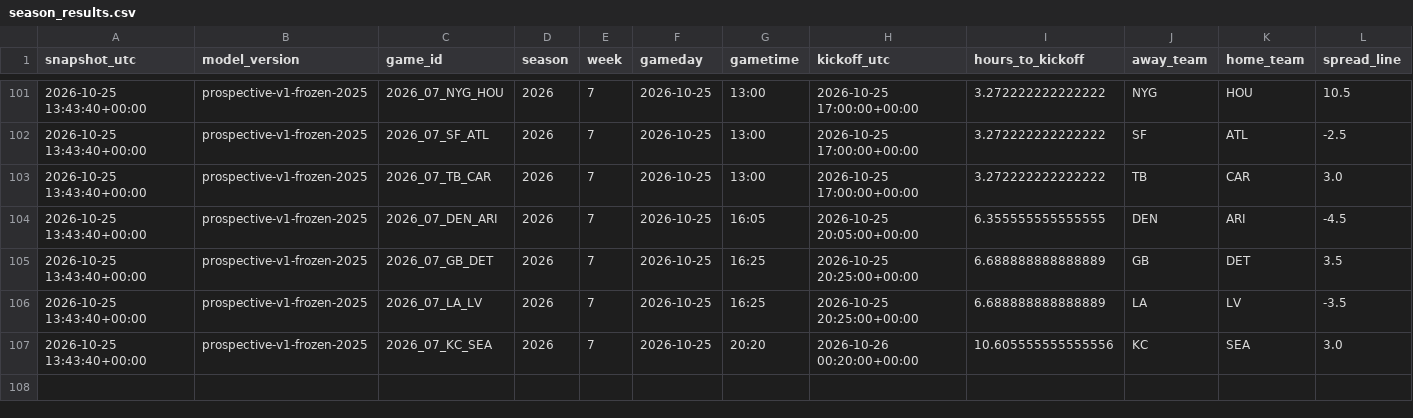
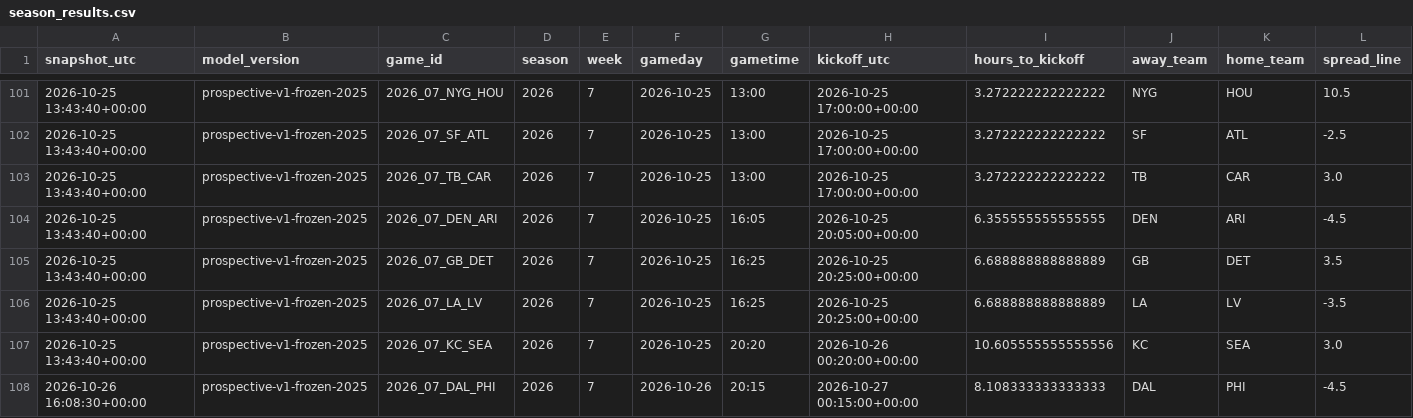
Before and after one commit to JacZerin24/nfl-pick-em, a CSV file: live_archive/2026/season_results.csv, drawn as a sheet; only a part is shown, gaps mark what is left out; rows hold the shown columns only; the diff names each change by its address in the sheet, - before the commit and + after, or states it on an @@ line.

```diff
--- a/live_archive/2026/season_results.csv
+++ b/live_archive/2026/season_results.csv
+row 108: 2026-10-26 16:08:30+00:00 | prospective-v1-frozen-2025 | 2026_07_DAL_PHI | 2026 | 7 | 2026-10-26 | 20:15 | 2026-10-27 00:15:00+00:00 | 8.108333333333333 | DAL | PHI | -4.5
```
Also changed, not shown: 1 other file.
